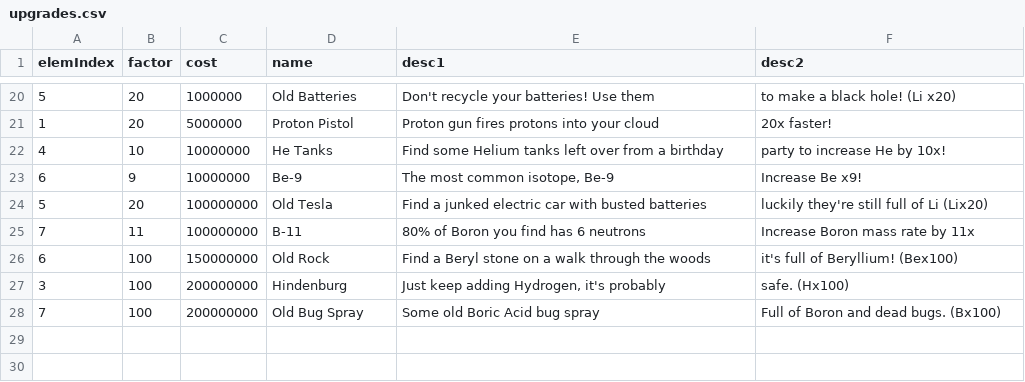
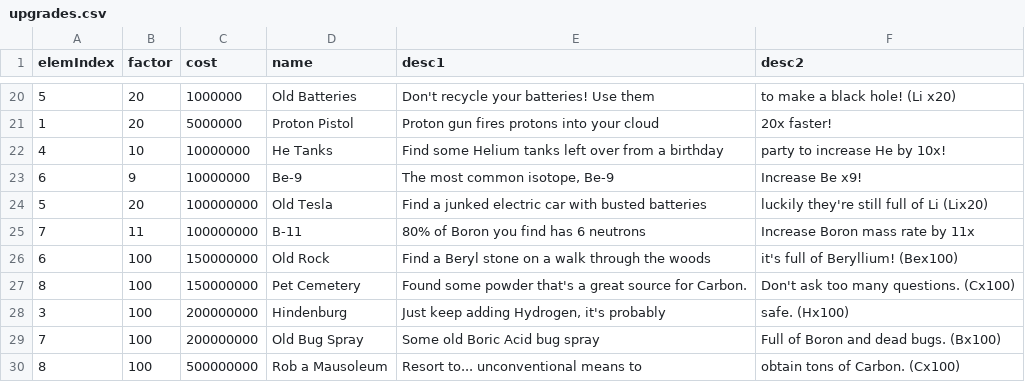
Before and after one commit to gtengland/gtengland.github.io, a CSV file: upgrades.csv, drawn as a sheet; only a part is shown, gaps mark what is left out.

Commit message:
Update upgrades.csv

```diff
--- a/upgrades.csv
+++ b/upgrades.csv
@@ -26,3 +26,5 @@
 "6","100","150000000","Old Rock","Find a Beryl stone on a walk through the woods","it's full of Beryllium! (Bex100)"
+"8","100","150000000","Pet Cemetery","Found some powder that's a great source for Carbon.","Don't ask too many questions.  (Cx100)"
 "3","100","200000000","Hindenburg","Just keep adding Hydrogen, it's probably","safe.  (Hx100)"
 "7","100","200000000","Old Bug Spray","Some old Boric Acid bug spray","Full of Boron and dead bugs.  (Bx100)"
+"8","100","500000000","Rob a Mausoleum","Resort to... unconventional means to ","obtain tons of Carbon.  (Cx100)"
```
